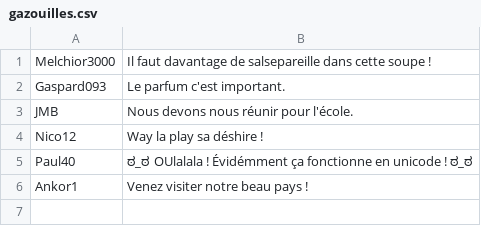
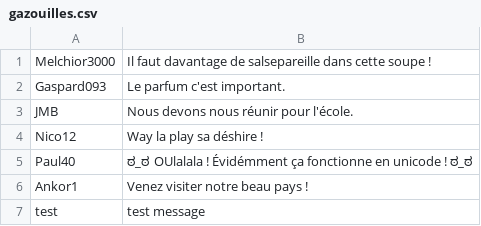
Before and after one commit to Quachi/python-project-flgaz-mazster, a CSV file: gazouilles.csv, drawn as a sheet; the diff names each change by its address in the sheet, - before the commit and + after, or states it on an @@ line.

Commit message:
test connection

```diff
--- a/gazouilles.csv
+++ b/gazouilles.csv
+row 7: test | test message
```
Also changed, not shown: 2 other files.
